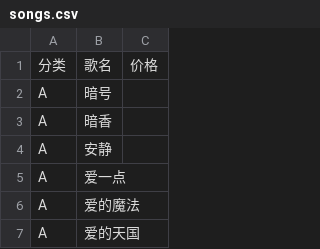
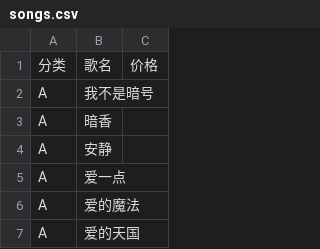
Before and after one commit to georgeqiaoz/chichi-song-list, a CSV file: songs.csv, drawn as a sheet; only a part is shown.

Commit message:
test update songs.csv

```diff
--- a/songs.csv
+++ b/songs.csv
@@ -1,3 +1,3 @@
 分类,歌名,价格
-A,暗号,
+A,我不是暗号,
 A,暗香,
```
